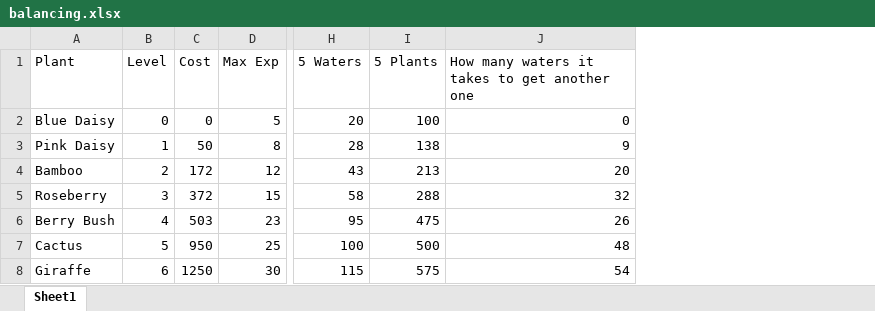
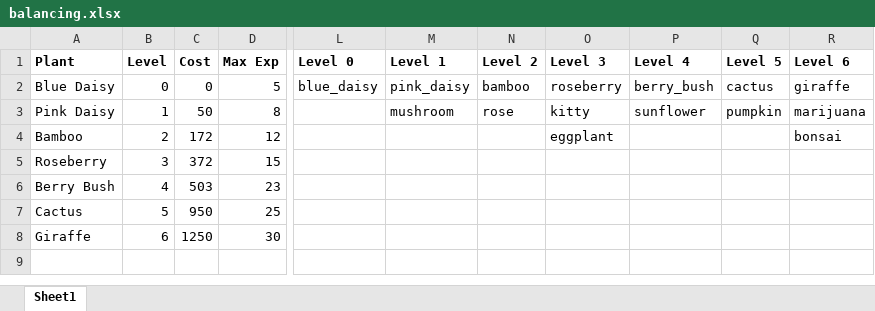
Before and after one commit to Voxel-Fox-Ltd/Flower, an Excel workbook: images/balancing.xlsx, sheet Sheet1, drawn as a sheet; only a part is shown, gaps mark what is left out; values as stored, in another font and other column widths than the file's, no borders; removed rows and columns are numbered as before the commit, all else as after; the diff covers the shown part only; the diff names each change by its address in the sheet, - before the commit and + after, or states it on an @@ line.

Commit message:
Added 4 new plants

```diff
--- a/images/balancing.xlsx (sheet Sheet1)
+++ b/images/balancing.xlsx (sheet Sheet1)
@@ column H (5 Waters) hidden, rows 2-8: 20 | 28 | 43 | 58 | 95 | 100 | 115 @@
@@ column I (5 Plants) hidden, rows 2-8: 100 | 138 | 213 | 288 | 475 | 500 | 575 @@
@@ column J hidden, rows 1-8: How many waters it takes to get another one | 0 | 9 | 20 | 32 | 26 | 48 | 54 @@
+column L (Level 0), row 2: blue_daisy
+column M (Level 1), rows 2-3: pink_daisy | mushroom
+column N (Level 2), rows 2-3: bamboo | rose
+column O (Level 3), rows 2-4: roseberry | kitty | eggplant
+column P (Level 4), rows 2-3: berry_bush | sunflower
+column Q (Level 5), rows 2-3: cactus | pumpkin
+column R (Level 6), rows 2-4: giraffe | marijuana | bonsai
-A1:D1 bold: off
+A1:D1 bold: on
```
Also changed, not shown: 1 added column and cell formats elsewhere in this sheet, 53 other files.
